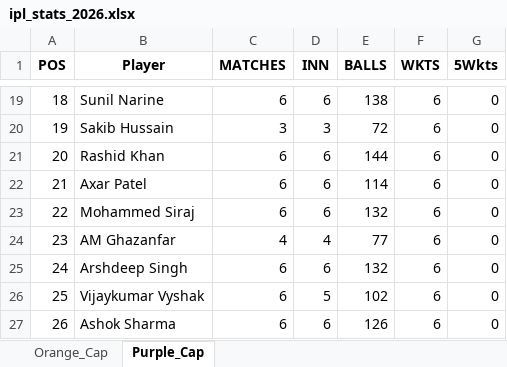
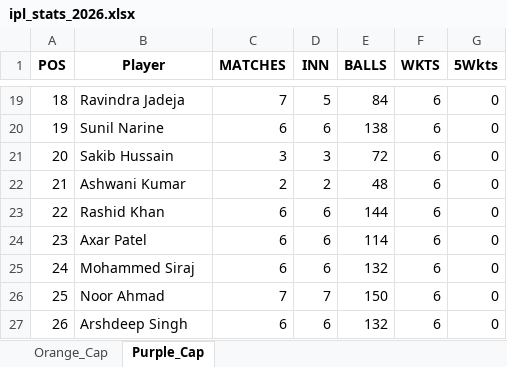
Before and after one commit to pratikalwaysrocks/Wadi-IPL-2026, an Excel workbook: ipl_stats_2026.xlsx, sheet Purple_Cap, drawn as a sheet; only a part is shown, gaps mark what is left out; values as stored, in another font and other column widths than the file's, no borders; the diff covers the shown part only; the diff names each change by its address in the sheet, - before the commit and + after, or states it on an @@ line.

```diff
--- a/ipl_stats_2026.xlsx (sheet Purple_Cap)
+++ b/ipl_stats_2026.xlsx (sheet Purple_Cap)
-B19 (Player): Sunil Narine
+B19 (Player): Ravindra Jadeja
-C19 (MATCHES): 6
+C19 (MATCHES): 7
-D19 (INN): 6
+D19 (INN): 5
-E19 (BALLS): 138
+E19 (BALLS): 84
-B20 (Player): Sakib Hussain
+B20 (Player): Sunil Narine
-C20 (MATCHES): 3
+C20 (MATCHES): 6
-D20 (INN): 3
+D20 (INN): 6
-E20 (BALLS): 72
+E20 (BALLS): 138
-B21 (Player): Rashid Khan
+B21 (Player): Sakib Hussain
-C21 (MATCHES): 6
+C21 (MATCHES): 3
-D21 (INN): 6
+D21 (INN): 3
-E21 (BALLS): 144
+E21 (BALLS): 72
-B22 (Player): Axar Patel
+B22 (Player): Ashwani Kumar
-C22 (MATCHES): 6
+C22 (MATCHES): 2
-D22 (INN): 6
+D22 (INN): 2
-E22 (BALLS): 114
+E22 (BALLS): 48
-B23 (Player): Mohammed Siraj
+B23 (Player): Rashid Khan
-E23 (BALLS): 132
+E23 (BALLS): 144
-B24 (Player): AM Ghazanfar
+B24 (Player): Axar Patel
-C24 (MATCHES): 4
+C24 (MATCHES): 6
-D24 (INN): 4
+D24 (INN): 6
-E24 (BALLS): 77
+E24 (BALLS): 114
-B25 (Player): Arshdeep Singh
+B25 (Player): Mohammed Siraj
-B26 (Player): Vijaykumar Vyshak
+B26 (Player): Noor Ahmad
-C26 (MATCHES): 6
+C26 (MATCHES): 7
-D26 (INN): 5
+D26 (INN): 7
-E26 (BALLS): 102
+E26 (BALLS): 150
-B27 (Player): Ashok Sharma
+B27 (Player): Arshdeep Singh
-E27 (BALLS): 126
+E27 (BALLS): 132
```
Also changed, not shown: 204 edited cells elsewhere in this sheet, sheet Orange_Cap, IPL_Fantasy_Points.xlsx, 3 other files.
